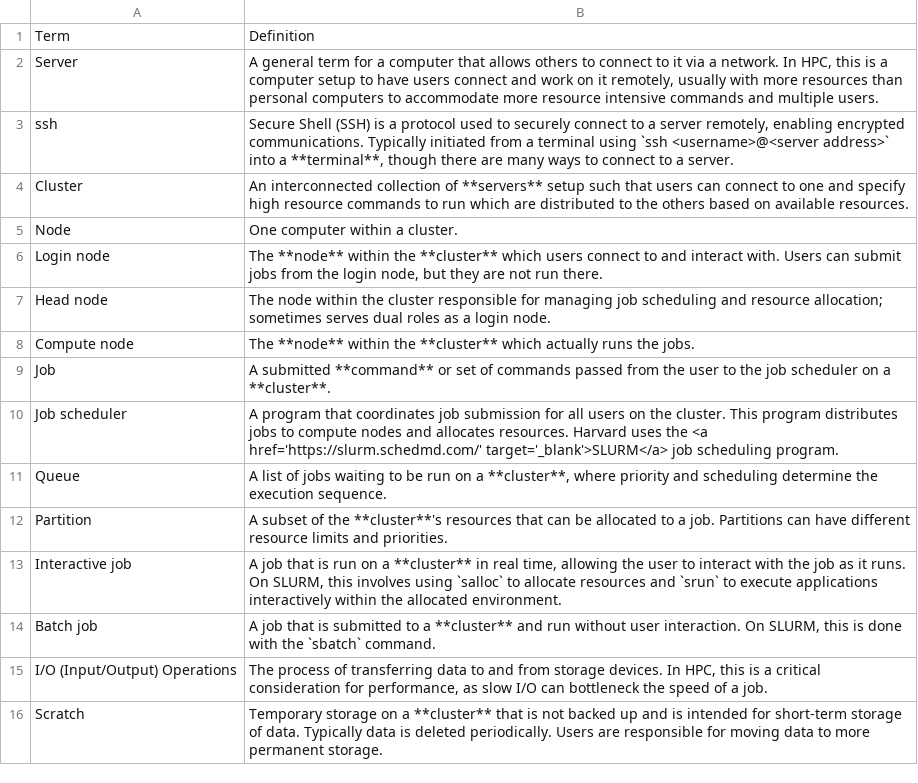
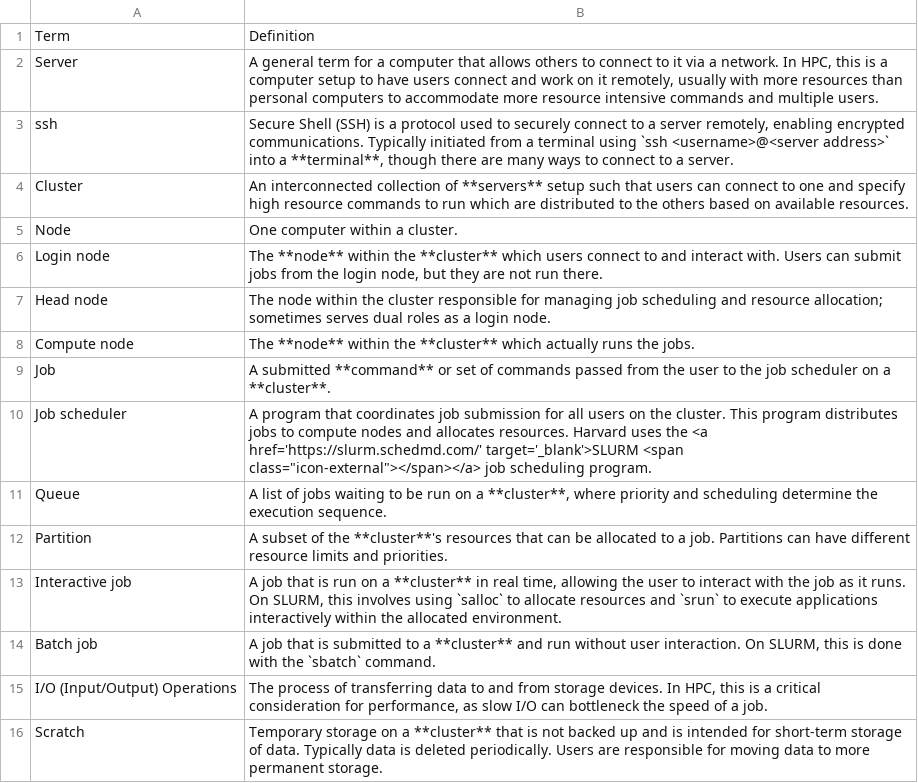
Before and after one commit to harvardinformatics/informatics-website, a CSV file: data/glossary-tables/computing-programming/hpc.csv, drawn as a sheet; the diff names each change by its address in the sheet, - before the commit and + after, or states it on an @@ line.

```diff
--- a/data/glossary-tables/computing-programming/hpc.csv
+++ b/data/glossary-tables/computing-programming/hpc.csv
-B10: …<a href='https://slurm.schedmd.com/' target='_blank'>SLURM</a> job scheduling…
+B10: …<a href='https://slurm.schedmd.com/' target='_blank'>SLURM <span class="icon-external"></span></a> job scheduling…
```
Also changed, not shown: data/glossary-tables/computing-programming/computing-general.csv, data/glossary-tables/computing-programming/git.csv, 25 other files.
